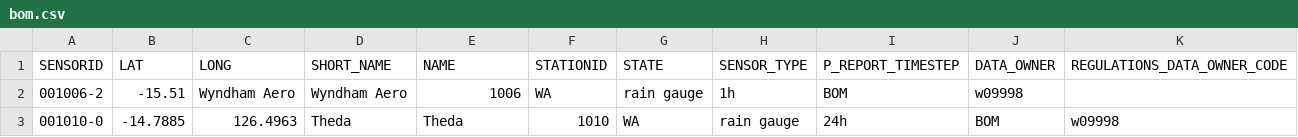
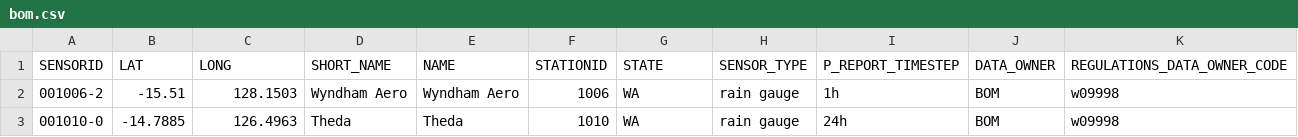
Before and after one commit to gabow800/bom-parser, a CSV file: bom.csv, drawn as a sheet.

Commit message:
Fix CSV file
- Missing Longitude in first record

```diff
--- a/bom.csv
+++ b/bom.csv
@@ -1,3 +1,3 @@
 SENSORID,LAT,LONG,SHORT_NAME,NAME,STATIONID,STATE,SENSOR_TYPE,P_REPORT_TIMESTEP,DATA_OWNER,REGULATIONS_DATA_OWNER_CODE
-"001006-2","-15.51","Wyndham Aero","Wyndham Aero","1006","WA","rain gauge","1h","BOM","w09998"
+"001006-2","-15.51","128.1503","Wyndham Aero","Wyndham Aero","1006","WA","rain gauge","1h","BOM","w09998"
 "001010-0","-14.7885","126.4963","Theda","Theda","1010","WA","rain gauge","24h","BOM","w09998"
```
